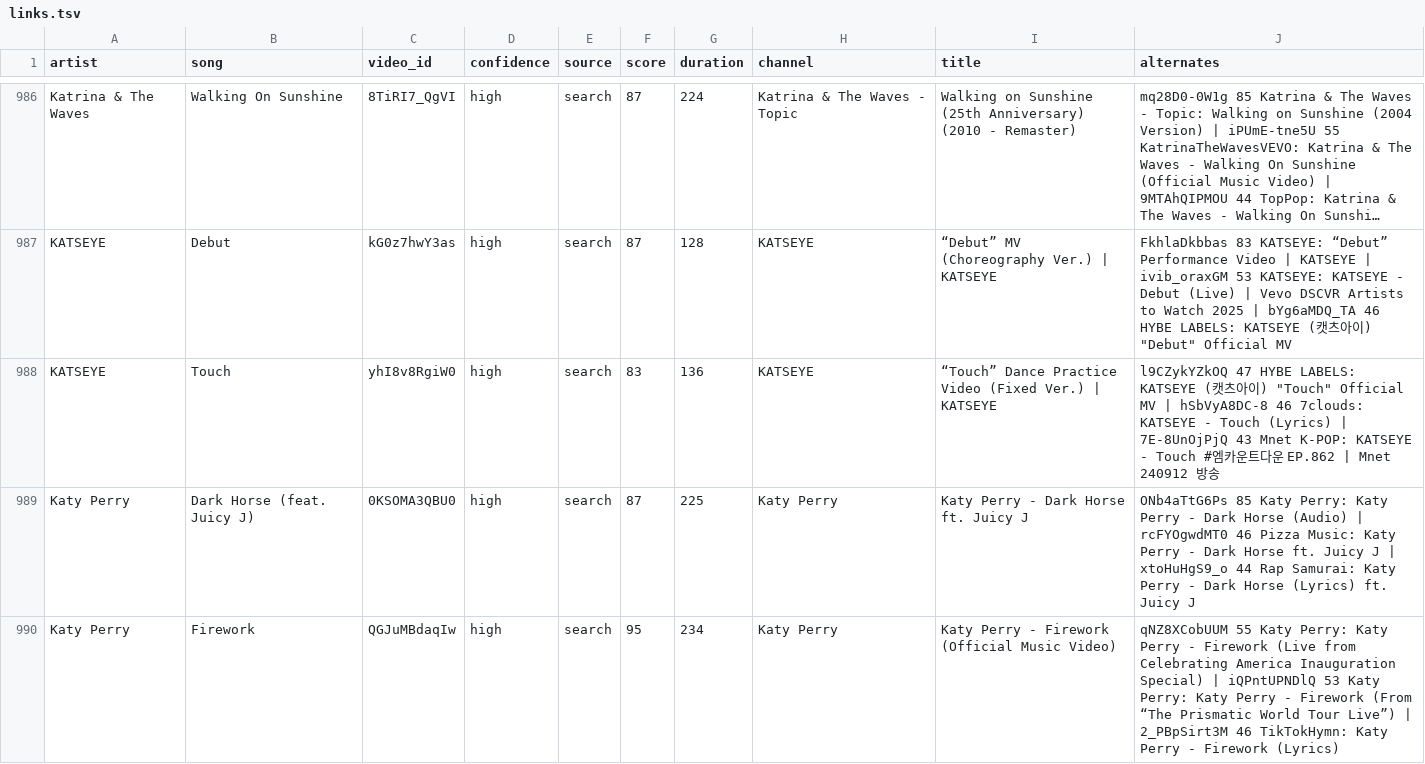
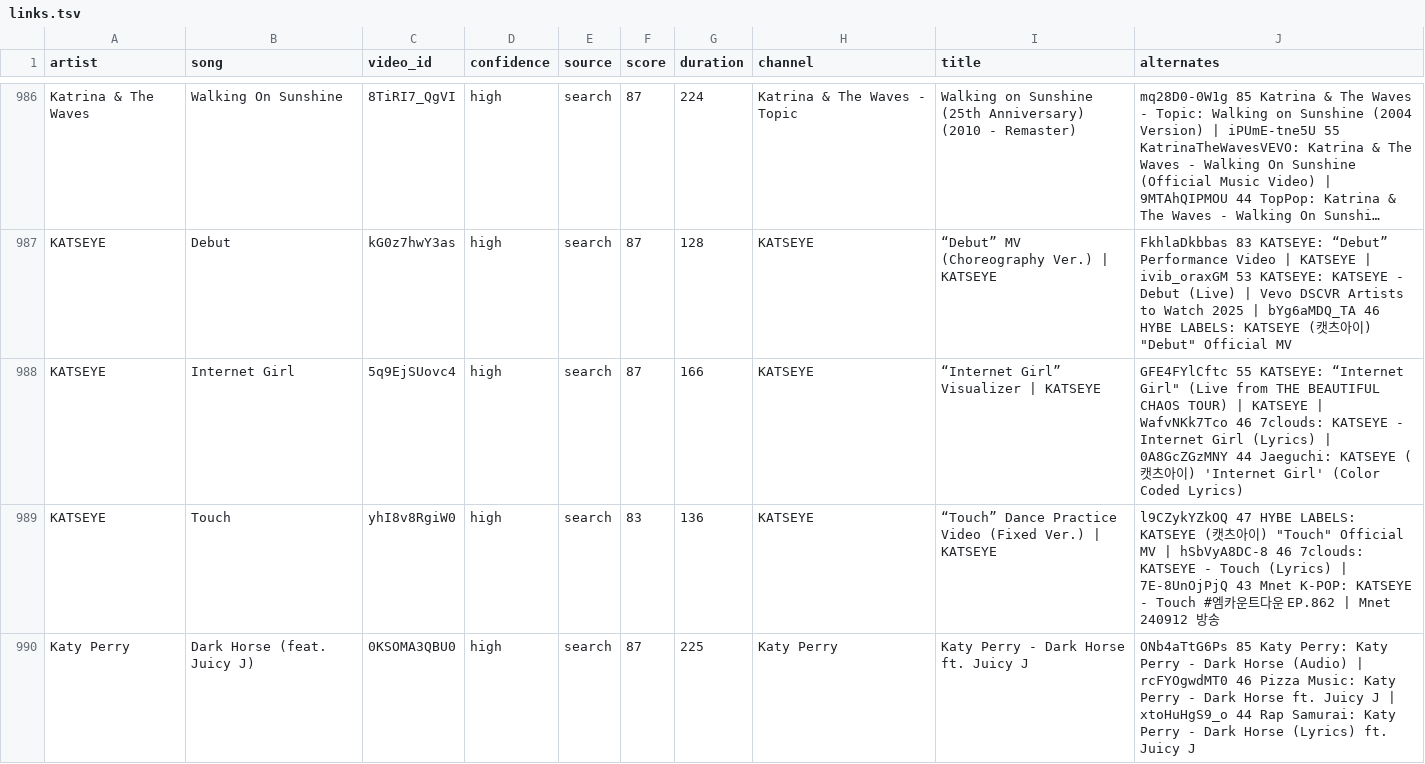
Before and after one commit to scubdon/wmradio, a TSV file: youtube/links.tsv, drawn as a sheet; only a part is shown, gaps mark what is left out; the shorter side is filled out with more unchanged rows; long unchanged cells end in …; the diff names each change by its address in the sheet, - before the commit and + after, or states it on an @@ line.

```diff
--- a/youtube/links.tsv
+++ b/youtube/links.tsv
+row 988: KATSEYE | Internet Girl | 5q9EjSUovc4 | high | search | 87 | 166 | KATSEYE | “Internet Girl” Visualizer | KATSEYE | GFE4FYlCftc 55 KATSEYE: “Internet Girl" (Live from THE BEAUTIFUL CHAOS TOUR) | KATSEYE | WafvNKk7Tco 46 7clouds: KATSEYE - Internet Girl (Lyrics) | 0A8GcZGzMNY 44 Jaeguchi: KATSEYE (캣츠아이) 'Internet Girl' (Color Coded Lyrics)
```
